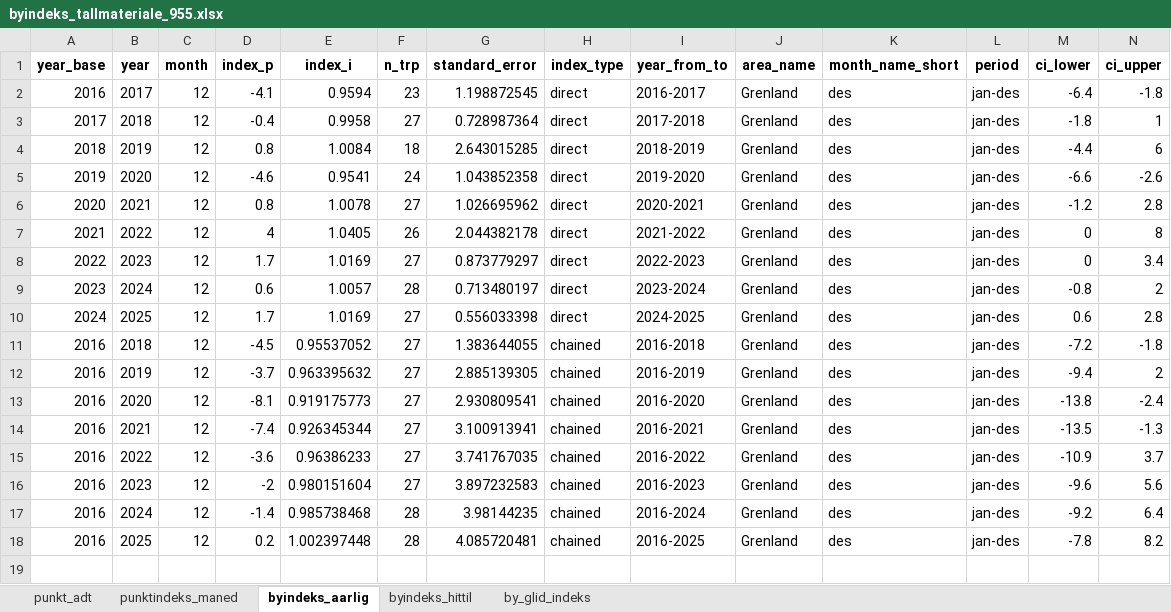
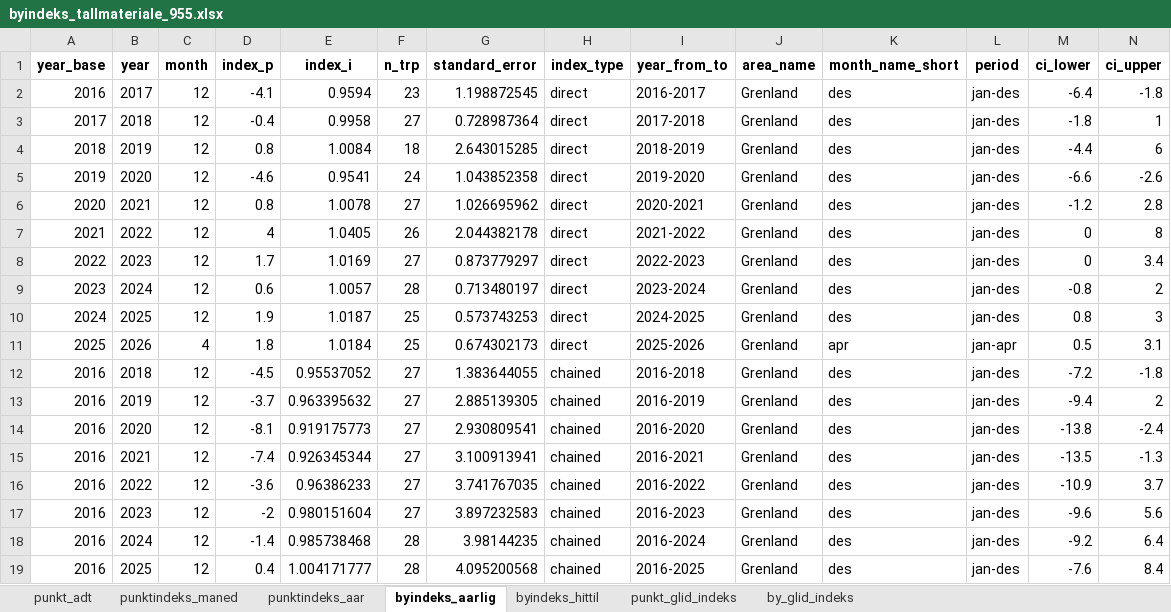
Before and after one commit to evensrii/Telemark, an Excel workbook: Data/Bystrategi_Grenland/Trafikk/Arkiv/byindeks_tallmateriale_955.xlsx, sheet byindeks_aarlig, drawn as a sheet; values as stored, in another font and other column widths than the file's, no borders; addresses are those after the commit; the diff names each change by its address in the sheet, - before the commit and + after, or states it on an @@ line.

```diff
--- a/Data/Bystrategi_Grenland/Trafikk/Arkiv/byindeks_tallmateriale_955.xlsx (sheet byindeks_aarlig)
+++ b/Data/Bystrategi_Grenland/Trafikk/Arkiv/byindeks_tallmateriale_955.xlsx (sheet byindeks_aarlig)
+sheet tab: punktindeks_aar
+sheet tab: punkt_glid_indeks
-D10 (index_p): 1.7
+D10 (index_p): 1.9
-E10 (index_i): 1.0169
+E10 (index_i): 1.0187
-F10 (n_trp): 27
+F10 (n_trp): 25
-G10 (standard_error): 0.556033398
+G10 (standard_error): 0.573743253
-M10 (ci_lower): 0.6
+M10 (ci_lower): 0.8
-N10 (ci_upper): 2.8
+N10 (ci_upper): 3
+row 11: 2025 | 2026 | 4 | 1.8 | 1.0184 | 25 | 0.674302173 | direct | 2025-2026 | Grenland | apr | jan-apr | 0.5 | 3.1
-D19 (index_p): 0.2
+D19 (index_p): 0.4
-E19 (index_i): 1.002397448
+E19 (index_i): 1.004171777
-G19 (standard_error): 4.085720481
+G19 (standard_error): 4.095200568
-M19 (ci_lower): -7.8
+M19 (ci_lower): -7.6
-N19 (ci_upper): 8.2
+N19 (ci_upper): 8.4
```
Also changed, not shown: sheet by_glid_indeks, sheet punktindeks_maned, sheet byindeks_hittil, sheet punkt_adt, Data/Mobilitet_i_Telemark/Buss_og_ferge/Punktlighet/RTI_HIST_DETAIL_REGION_LINJE_RAWT_032026.xlsx, Data/Mobilitet_i_Telemark/Buss_og_ferge/Punktlighet/RTI_HIST_DETAIL_REGION_LINJE_RAWT_042026.xlsx, 10 other files.
